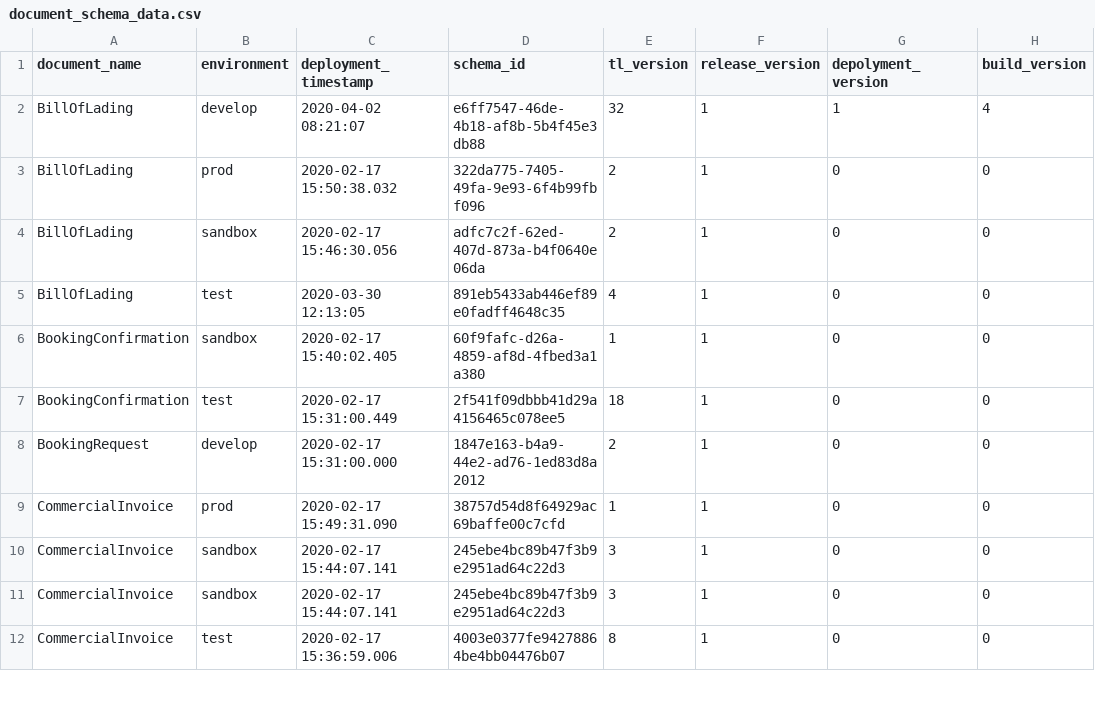
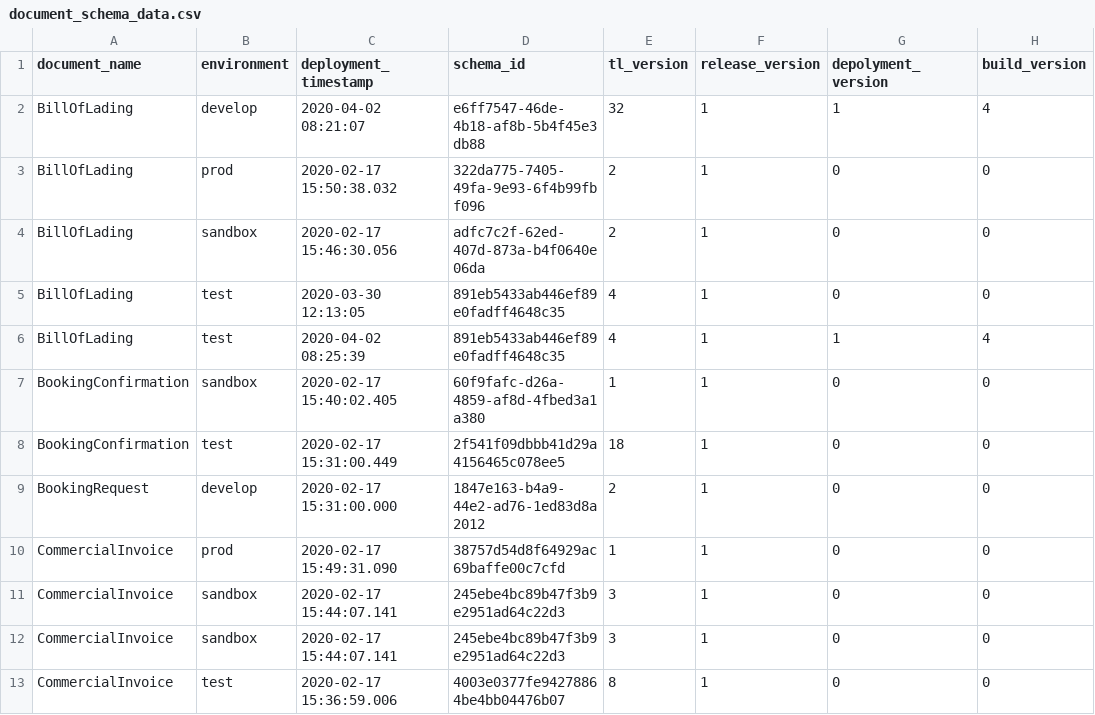
Before and after one commit to Eman-Github/Document-Schema-Deployment, a CSV file: document_schema_data.csv, drawn as a sheet; only a part is shown.

Commit message:
Auto update versions

```diff
--- a/document_schema_data.csv
+++ b/document_schema_data.csv
@@ -5,2 +5,3 @@ BillOfLading,sandbox,2020-02-17 15:46:30.056,adfc7c2f-62ed-407d-873a-b4f0640e06d
 BillOfLading,test,2020-03-30 12:13:05,891eb5433ab446ef89e0fadff4648c35,4,1,0,0
+BillOfLading,test,2020-04-02 08:25:39,891eb5433ab446ef89e0fadff4648c35,4,1,1,4
 BookingConfirmation,sandbox,2020-02-17 15:40:02.405,60f9fafc-d26a-4859-af8d-4fbed3a1a380,1,1,0,0
```
